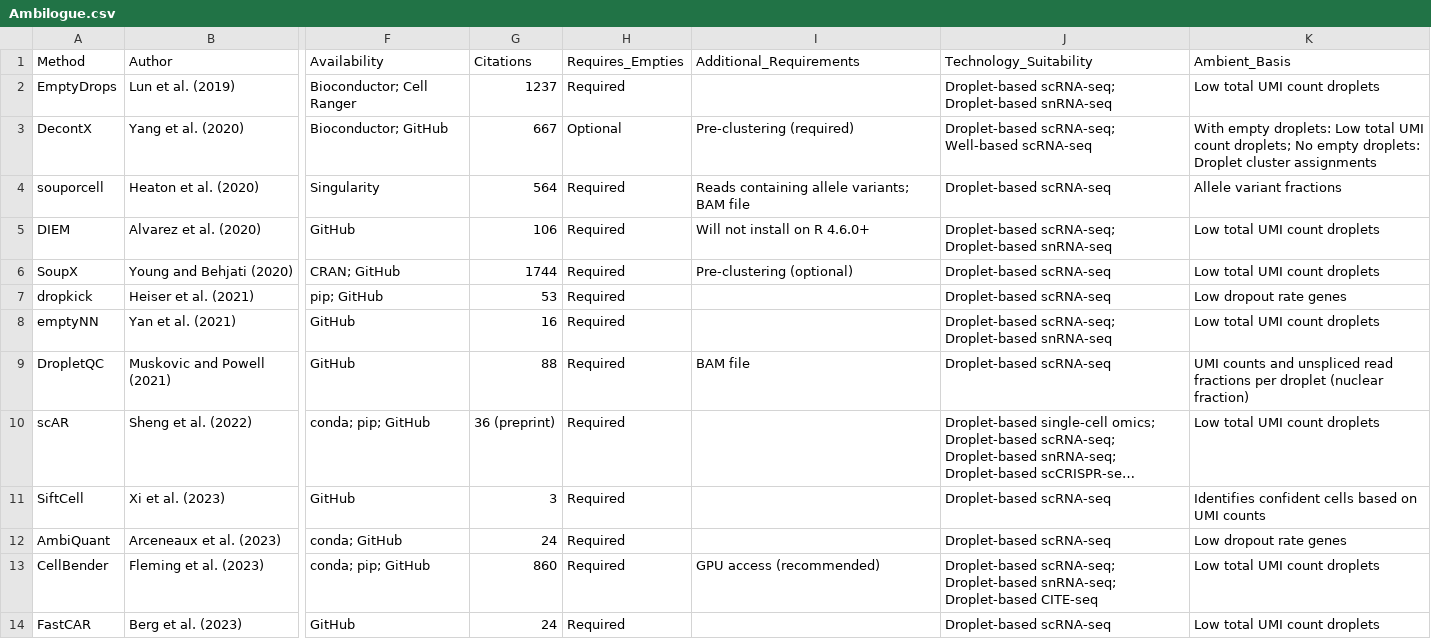
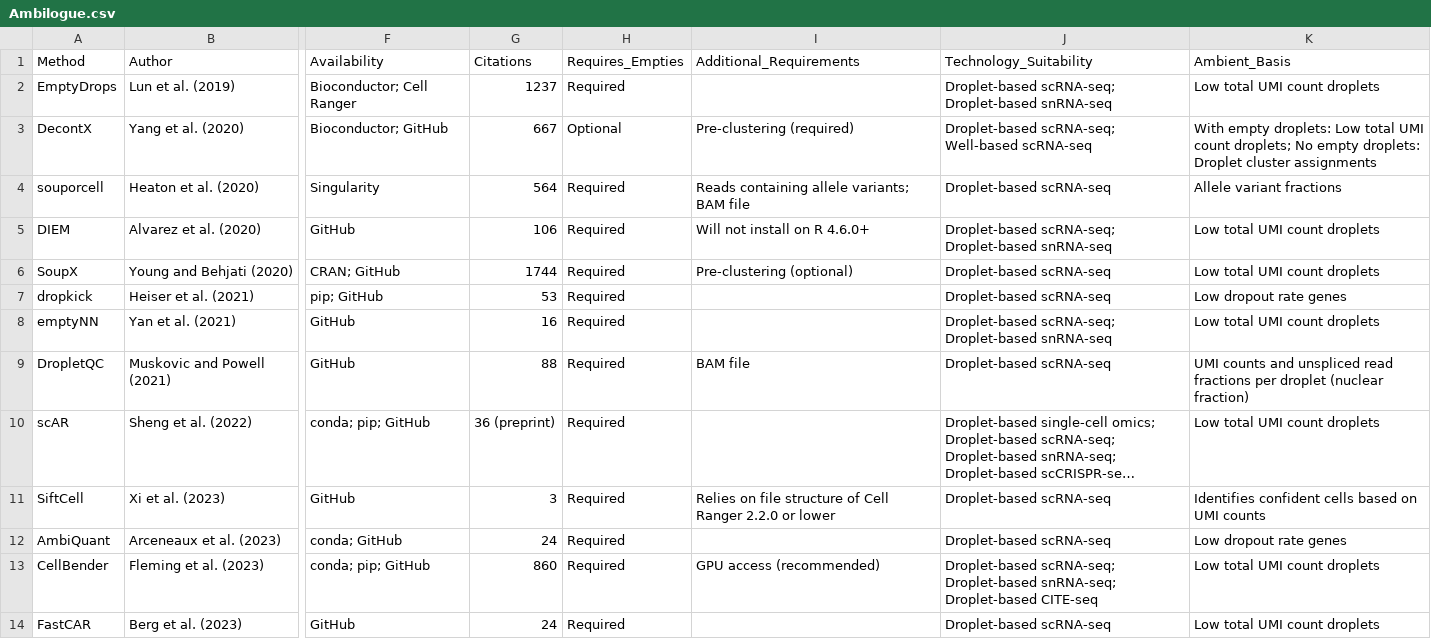
Before and after one commit to Oshlack/Ambilogue, a CSV file: Ambilogue.csv, drawn as a sheet; only a part is shown, gaps mark what is left out; long unchanged cells end in …; the diff names each change by its address in the sheet, - before the commit and + after, or states it on an @@ line.

Commit message:
update csv to have more additional requirement tags

```diff
--- a/Ambilogue.csv
+++ b/Ambilogue.csv
-I11 (Additional_Requirements): (empty)
+I11 (Additional_Requirements): Relies on file structure of Cell Ranger 2.2.0 or lower
```
Also changed, not shown: 1 other file.
